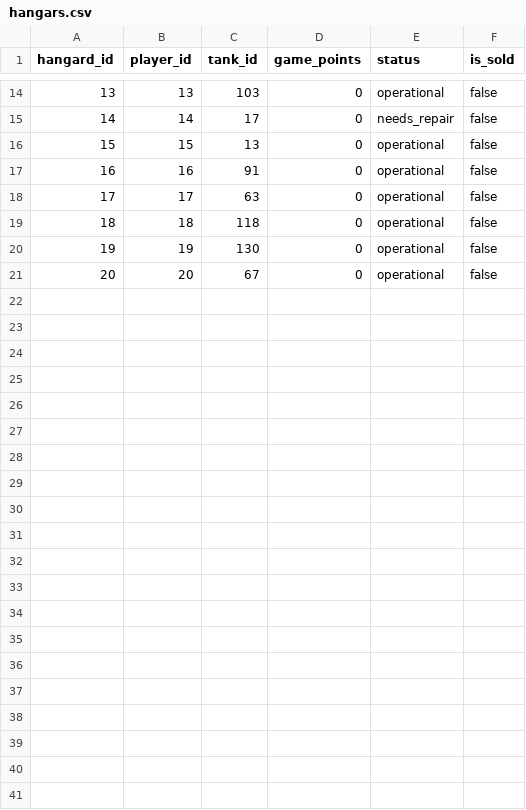
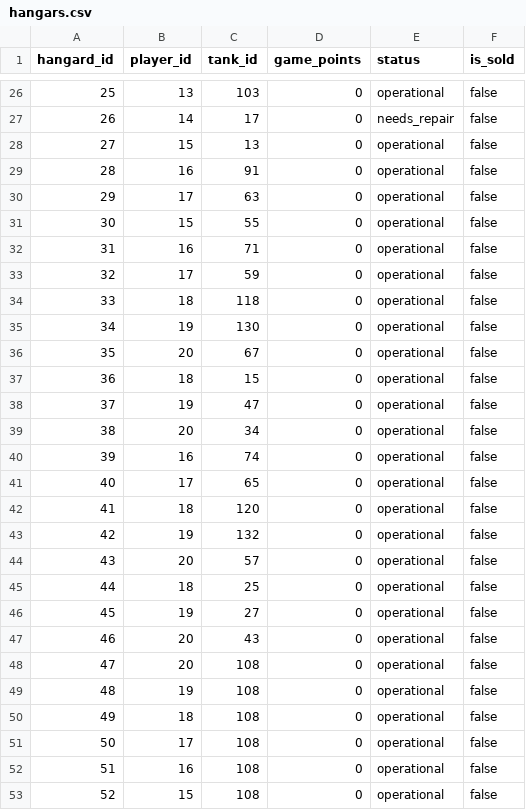
Before and after one commit to motusira/WoT_lab, a CSV file: assets/hangars.csv, drawn as a sheet; only a part is shown, gaps mark what is left out; the diff covers the shown part only; the diff names each change by its address in the sheet, - before the commit and + after, or states it on an @@ line.

```diff
--- a/assets/hangars.csv
+++ b/assets/hangars.csv
@@ column A (hangard_id) renumbered between rows 8 and 36 @@
+row 31: 30 | 15 | 55 | 0 | operational | false
+row 32: 31 | 16 | 71 | 0 | operational | false
+row 33: 32 | 17 | 59 | 0 | operational | false
+row 37: 36 | 18 | 15 | 0 | operational | false
+row 38: 37 | 19 | 47 | 0 | operational | false
+row 39: 38 | 20 | 34 | 0 | operational | false
+row 40: 39 | 16 | 74 | 0 | operational | false
+row 41: 40 | 17 | 65 | 0 | operational | false
+row 42: 41 | 18 | 120 | 0 | operational | false
+row 43: 42 | 19 | 132 | 0 | operational | false
+row 44: 43 | 20 | 57 | 0 | operational | false
+row 45: 44 | 18 | 25 | 0 | operational | false
+row 46: 45 | 19 | 27 | 0 | operational | false
+row 47: 46 | 20 | 43 | 0 | operational | false
+row 48: 47 | 20 | 108 | 0 | operational | false
+row 49: 48 | 19 | 108 | 0 | operational | false
+row 50: 49 | 18 | 108 | 0 | operational | false
+row 51: 50 | 17 | 108 | 0 | operational | false
+row 52: 51 | 16 | 108 | 0 | operational | false
+row 53: 52 | 15 | 108 | 0 | operational | false
```
Also changed, not shown: 12 added rows elsewhere in this file, 3 other files.
